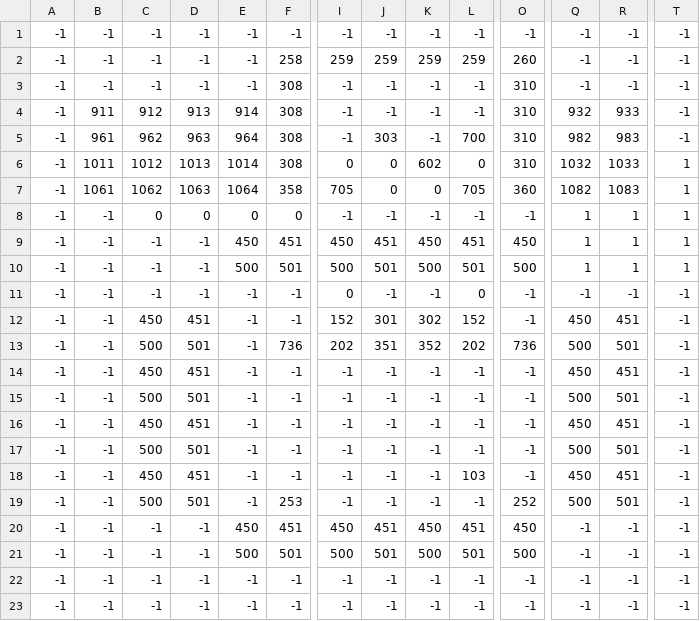
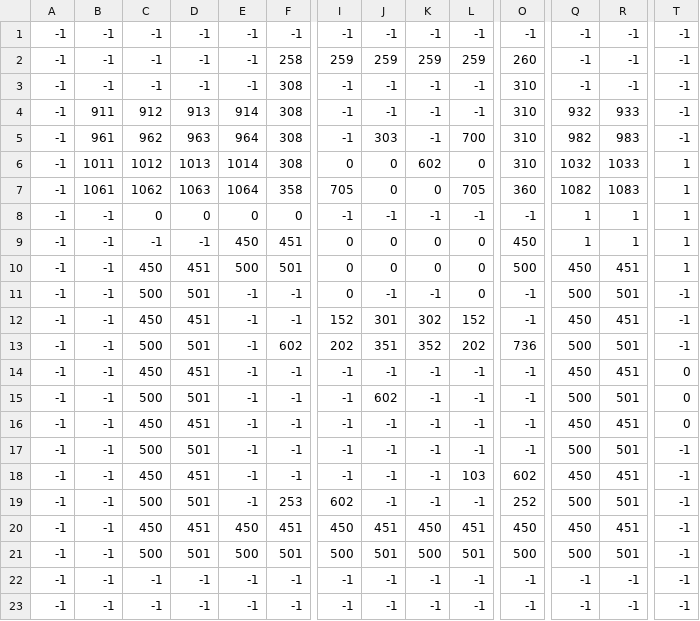
Before and after one commit to alexAubin/smallTileGame, a CSV file: map/map_top.csv, drawn as a sheet; only a part is shown, gaps mark what is left out; the diff names each change by its address in the sheet, - before the commit and + after, or states it on an @@ line.

```diff
--- a/map/map_top.csv
+++ b/map/map_top.csv
-I9: 450
+I9: 0
-J9: 451
+J9: 0
-K9: 450
+K9: 0
-L9: 451
+L9: 0
-C10: -1
+C10: 450
-D10: -1
+D10: 451
-I10: 500
+I10: 0
-J10: 501
+J10: 0
-K10: 500
+K10: 0
-L10: 501
+L10: 0
-Q10: 1
+Q10: 450
-R10: 1
+R10: 451
-C11: -1
+C11: 500
-D11: -1
+D11: 501
-Q11: -1
+Q11: 500
-R11: -1
+R11: 501
-F13: 736
+F13: 602
-T14:T16: -1
+T14:T16: 0
-J15: -1
+J15: 602
-O18: -1
+O18: 602
-I19: -1
+I19: 602
-C20: -1
+C20: 450
-D20: -1
+D20: 451
-Q20: -1
+Q20: 450
-R20: -1
+R20: 451
-C21: -1
+C21: 500
-D21: -1
+D21: 501
-Q21: -1
+Q21: 500
-R21: -1
+R21: 501
```
Also changed, not shown: map/map_bot.csv, 9 other files.
